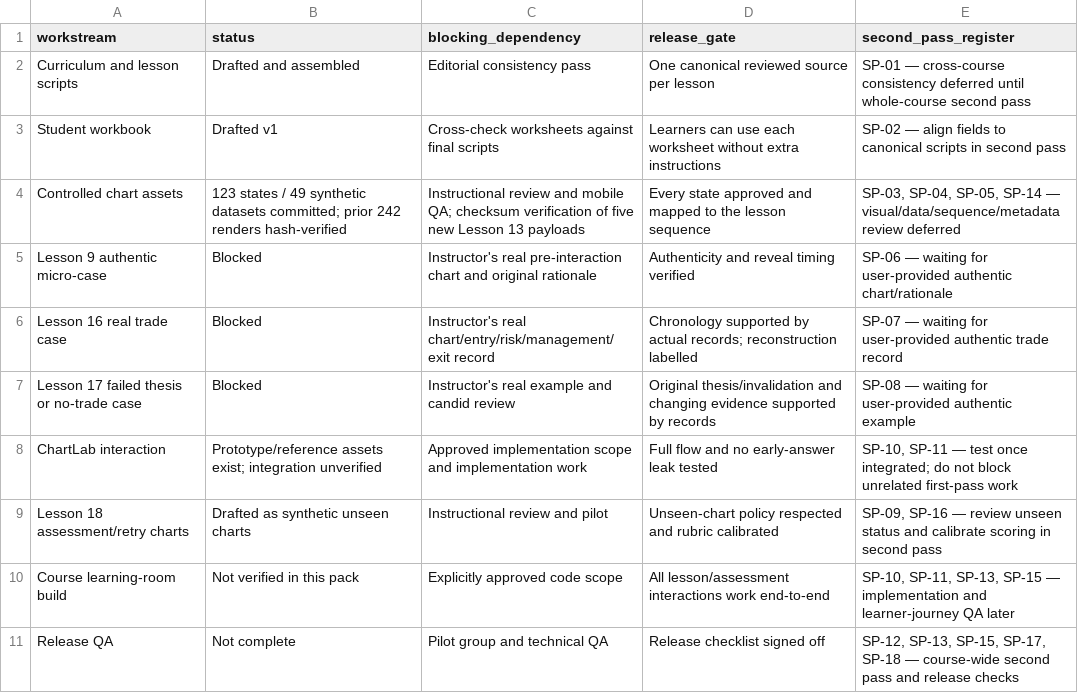
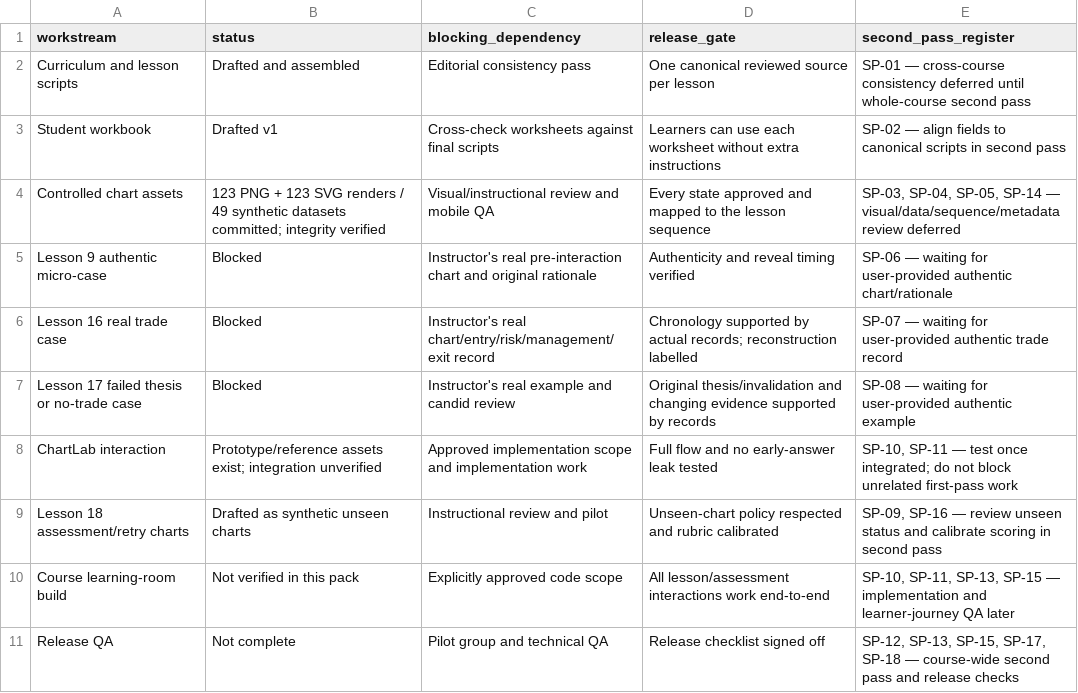
Before and after one commit to ZaphodBeeblebrox12/prototypeweb, a CSV file: course-content/support-resistance/production/current_build_status.csv, drawn as a sheet; only a part is shown.

Commit message:
Close Lesson 13 asset integrity verification records

```diff
--- a/course-content/support-resistance/production/current_build_status.csv
+++ b/course-content/support-resistance/production/current_build_status.csv
@@ -3,3 +3,3 @@ Curriculum and lesson scripts,Drafted and assembled,Editorial consistency pass,O
 Student workbook,Drafted v1,Cross-check worksheets against final scripts,Learners can use each worksheet without extra instructions,SP-02 — align fields to canonical scripts in second pass
-Controlled chart assets,123 states / 49 synthetic datasets committed; prior 242 renders hash-verified,Instructional review and mobile QA; checksum verification of five new Lesson 13 payloads,Every state approved and mapped to the lesson sequence,"SP-03, SP-04, SP-05, SP-14 — visual/data/sequence/metadata review deferred"
+Controlled chart assets,123 PNG + 123 SVG renders / 49 synthetic datasets committed; integrity verified,Visual/instructional review and mobile QA,Every state approved and mapped to the lesson sequence,"SP-03, SP-04, SP-05, SP-14 — visual/data/sequence/metadata review deferred"
 Lesson 9 authentic micro-case,Blocked,Instructor's real pre-interaction chart and original rationale,Authenticity and reveal timing verified,SP-06 — waiting for user-provided authentic chart/rationale
```
Also changed, not shown: 2 other files.
